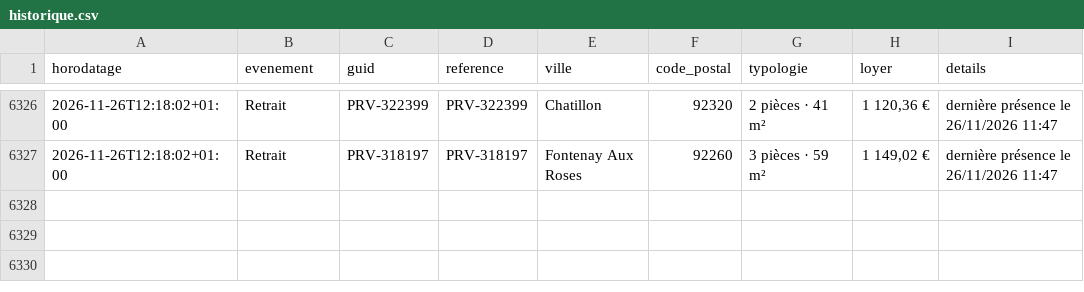
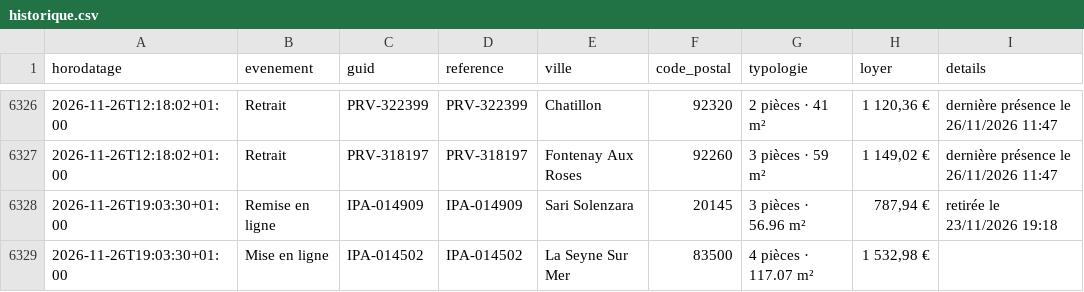
Before and after one commit to schermax-022/veille-logement, a CSV file: data/inli/historique.csv, drawn as a sheet; only a part is shown, gaps mark what is left out.

```diff
--- a/data/inli/historique.csv
+++ b/data/inli/historique.csv
@@ -6327 +6327,3 @@
 2026-11-26T12:18:02+01:00;Retrait;PRV-318197;PRV-318197;Fontenay Aux Roses;92260;3 pièces · 59 m²;1 149,02 €;dernière présence le 26/11/2026 11:47
+2026-11-26T19:03:30+01:00;Remise en ligne;IPA-014909;IPA-014909;Sari Solenzara;20145;3 pièces · 56.96 m²;787,94 €;retirée le 23/11/2026 19:18
+2026-11-26T19:03:30+01:00;Mise en ligne;IPA-014502;IPA-014502;La Seyne Sur Mer;83500;4 pièces · 117.07 m²;1 532,98 €;
```
Also changed, not shown: 6 other files.
